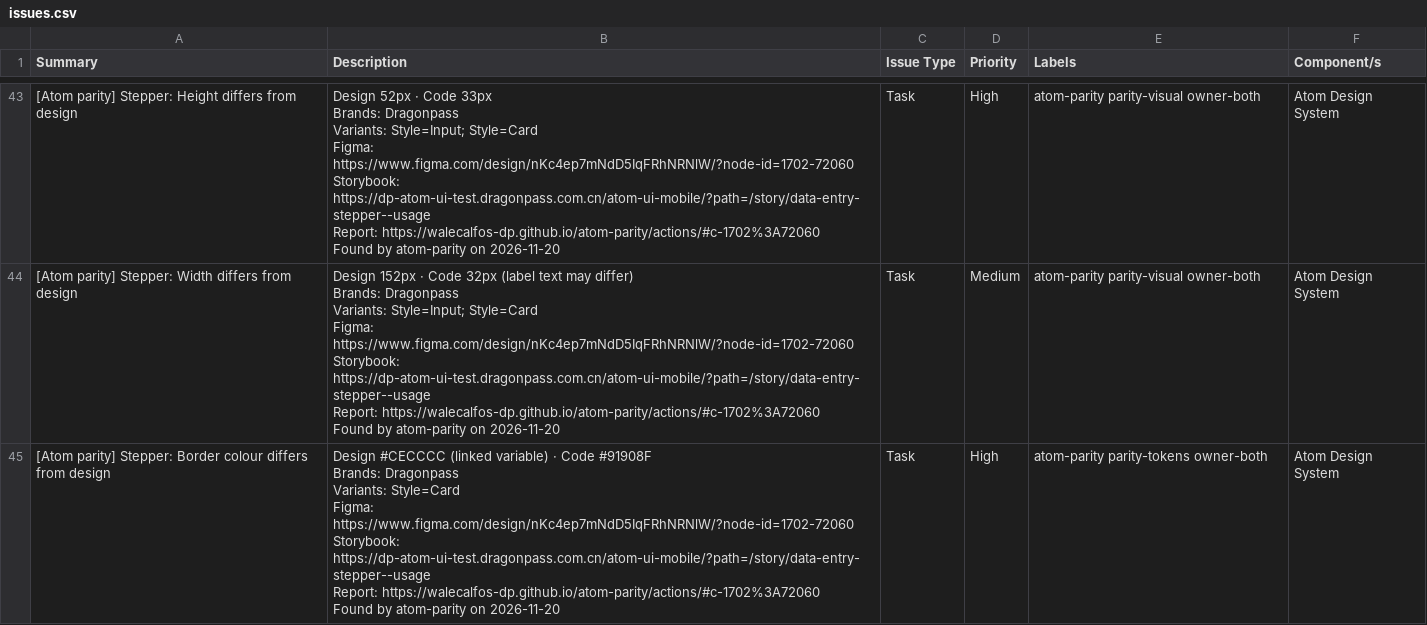
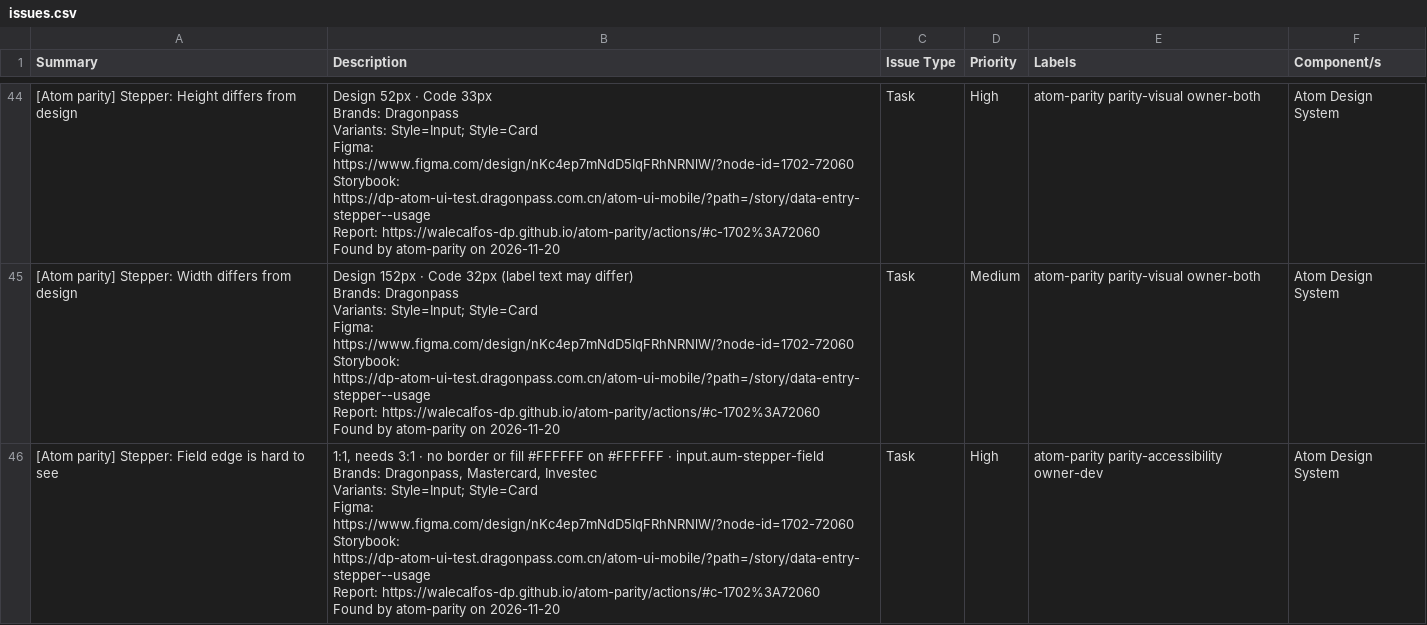
Before and after one commit to WaleCalfos-dp/atom-parity, a CSV file: actions/issues.csv, drawn as a sheet; only a part is shown, gaps mark what is left out; the shorter side is filled out with more unchanged rows; ↵ is a line break in a cell; the diff covers the shown part only; the diff names each change by its address in the sheet, - before the commit and + after, or states it on an @@ line.

```diff
--- a/actions/issues.csv
+++ b/actions/issues.csv
+row 46: [Atom parity] Stepper: Field edge is hard to see | 1:1, needs 3:1 · no border or fill #FFFFFF on #FFFFFF · input.aum-stepper-field ↵ Brands: Dragonpass, Mastercard, Investec ↵ Variants: Style=Input; Style=Card ↵ Figma: https://www.figma.com/design/nKc4ep7mNdD5IqFRhNRNlW/?node-id=1702-72060 ↵ Storybook: https://dp-atom-ui-test.dragonpass.com.cn/atom-ui-mobile/?path=/story/data-entry-stepper--usage ↵ Report: https://walecalfos-dp.github.io/atom-parity/actions/#c-1702%3A72060 ↵ Found by atom-parity on 2026-11-20 | Task | High | atom-parity parity-accessibility owner-dev | Atom Design System
```
Also changed, not shown: 3 added rows and 1 edited cell elsewhere in this file, data-entry/issues.csv, layout/issues.csv, 31 other files.
